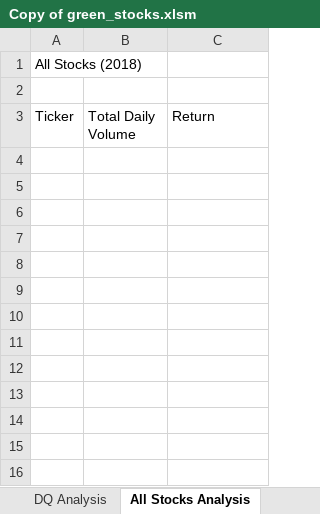
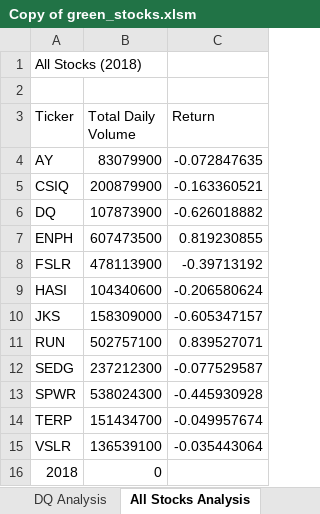
Before and after one commit to dylanvowell/stock-analysis, an Excel workbook: Copy of green_stocks.xlsm, sheet All Stocks Analysis, drawn as a sheet; values as stored, in another font and other column widths than the file's, no borders; the diff names each change by its address in the sheet, - before the commit and + after, or states it on an @@ line.

Commit message:
Added other stock information

```diff
--- a/Copy of green_stocks.xlsm (sheet All Stocks Analysis)
+++ b/Copy of green_stocks.xlsm (sheet All Stocks Analysis)
+row 4: AY | 83079900 | -0.072847635
+row 5: CSIQ | 200879900 | -0.163360521
+row 6: DQ | 107873900 | -0.626018882
+row 7: ENPH | 607473500 | 0.819230855
+row 8: FSLR | 478113900 | -0.39713192
+row 9: HASI | 104340600 | -0.206580624
+row 10: JKS | 158309000 | -0.605347157
+row 11: RUN | 502757100 | 0.839527071
+row 12: SEDG | 237212300 | -0.077529587
+row 13: SPWR | 538024300 | -0.445930928
+row 14: TERP | 151434700 | -0.049957674
+row 15: VSLR | 136539100 | -0.035443064
+row 16: 2018 | 0
```
